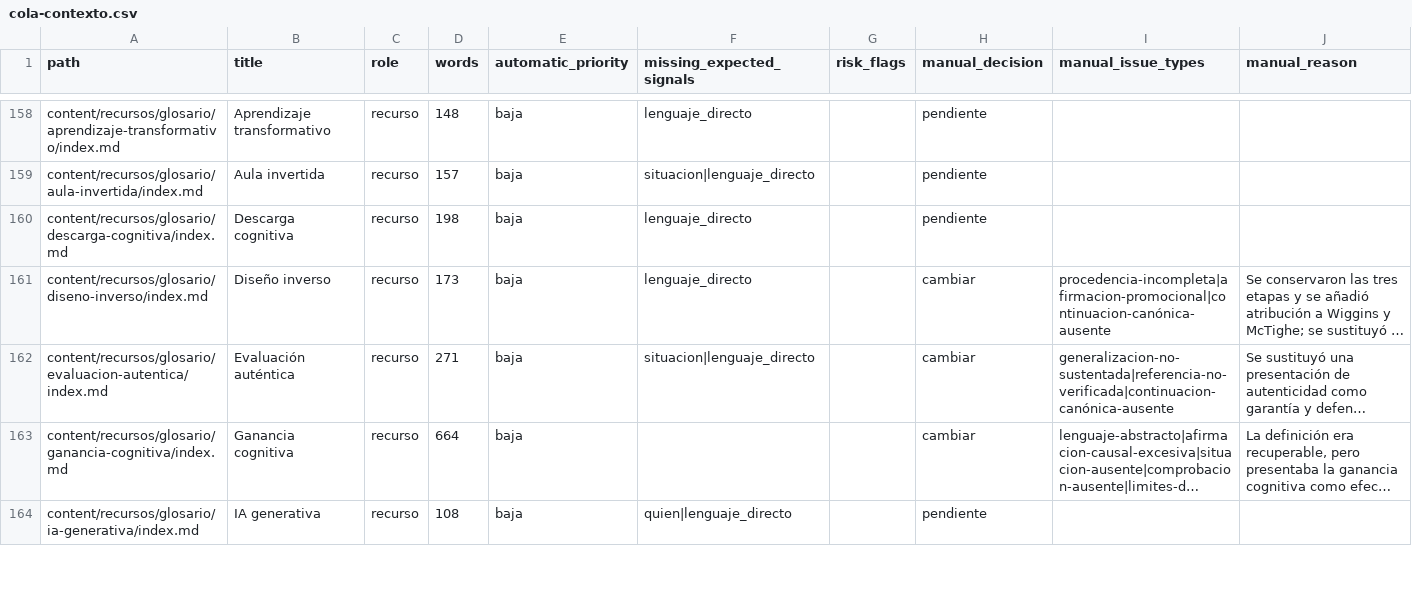
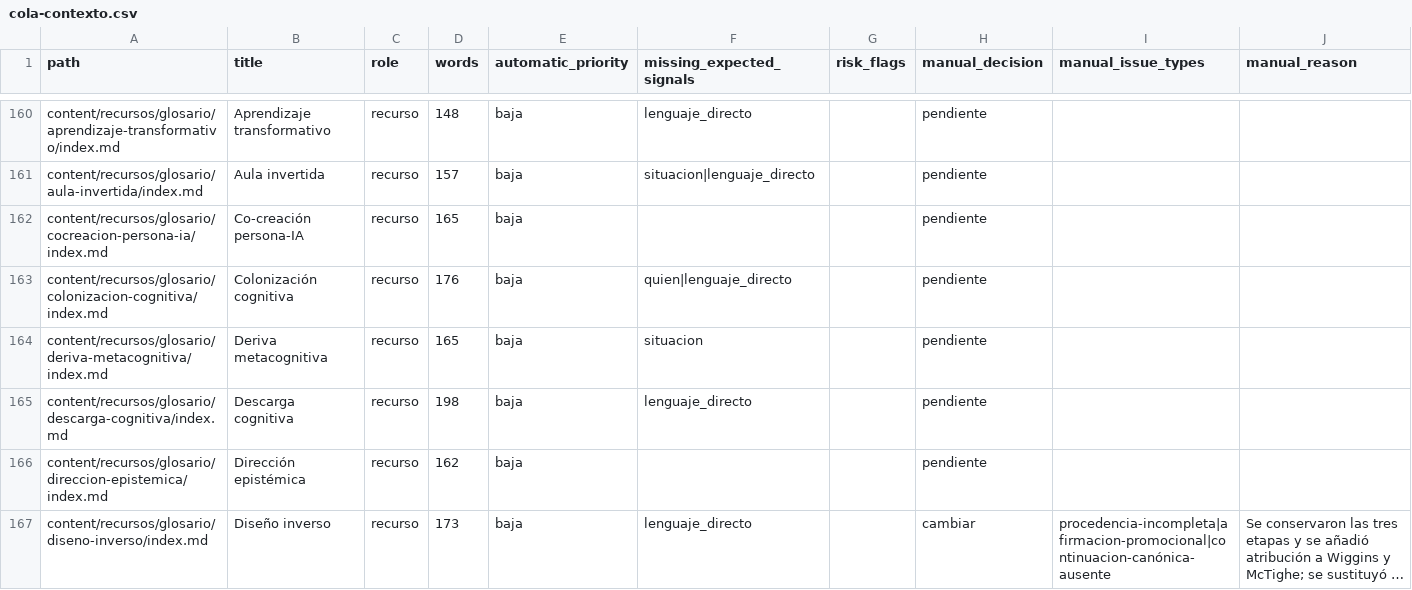
Before and after one commit to arqueon/aprendizaje-ia, a CSV file: docs/editorial/inventarios/2026-08-23-contexto/cola-contexto.csv, drawn as a sheet; only a part is shown, gaps mark what is left out; the shorter side is filled out with more unchanged rows; long unchanged cells end in …; the diff covers the shown part only; the diff names each change by its address in the sheet, - before the commit and + after, or states it on an @@ line.

```diff
--- a/docs/editorial/inventarios/2026-08-23-contexto/cola-contexto.csv
+++ b/docs/editorial/inventarios/2026-08-23-contexto/cola-contexto.csv
+row 162: content/recursos/glosario/cocreacion-persona-ia/index.md | Co-creación persona-IA | recurso | 165 | baja |  |  | pendiente
+row 163: content/recursos/glosario/colonizacion-cognitiva/index.md | Colonización cognitiva | recurso | 176 | baja | quien|lenguaje_directo |  | pendiente
+row 164: content/recursos/glosario/deriva-metacognitiva/index.md | Deriva metacognitiva | recurso | 165 | baja | situacion |  | pendiente
+row 166: content/recursos/glosario/direccion-epistemica/index.md | Dirección epistémica | recurso | 162 | baja |  |  | pendiente
```
Also changed, not shown: 9 added rows and 3 edited cells elsewhere in this file, docs/editorial/inventarios/2026-08-23-hugo/inventario-paginas.csv, 6 other files.
